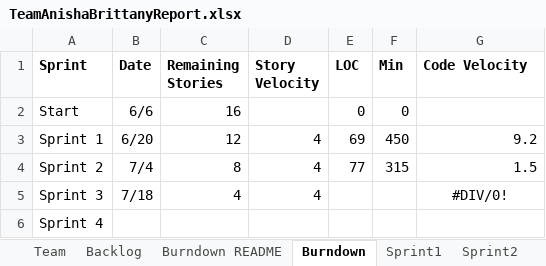
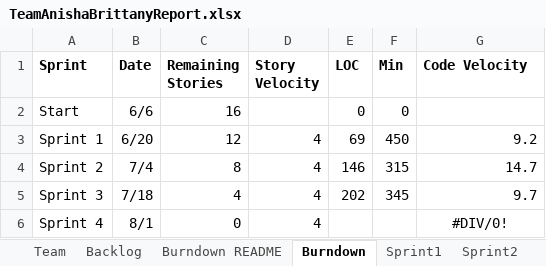
Before and after one commit to anishashin/SSW-555-Project, an Excel workbook: TeamAnishaBrittanyReport.xlsx, sheet Burndown, drawn as a sheet; values as stored, in another font and other column widths than the file's, no borders; charts and pictures not drawn; the diff names each change by its address in the sheet, - before the commit and + after, or states it on an @@ line.

```diff
--- a/TeamAnishaBrittanyReport.xlsx (sheet Burndown)
+++ b/TeamAnishaBrittanyReport.xlsx (sheet Burndown)
-E4 (LOC): 77
+E4 (LOC): 146
-G4 (Code Velocity): 1.5
+G4 (Code Velocity): 14.7
-E5 (LOC): (empty)
+E5 (LOC): 202
-F5 (Min): (empty)
+F5 (Min): 345
-G5 (Code Velocity): #DIV/0!
+G5 (Code Velocity): 9.7
-G5 alignment: center
+G5 alignment: right
-B6 (Date): (empty)
+B6 (Date): 8/1
-C6 (Remaining Stories): (empty)
+C6 (Remaining Stories): 0
-D6 (Story Velocity): (empty)
+D6 (Story Velocity): 4
-G6 (Code Velocity): (empty)
+G6 (Code Velocity): #DIV/0!
```
Also changed, not shown: sheet Sprint4, sheet Sprint3, sheet Backlog, charts or pictures.
